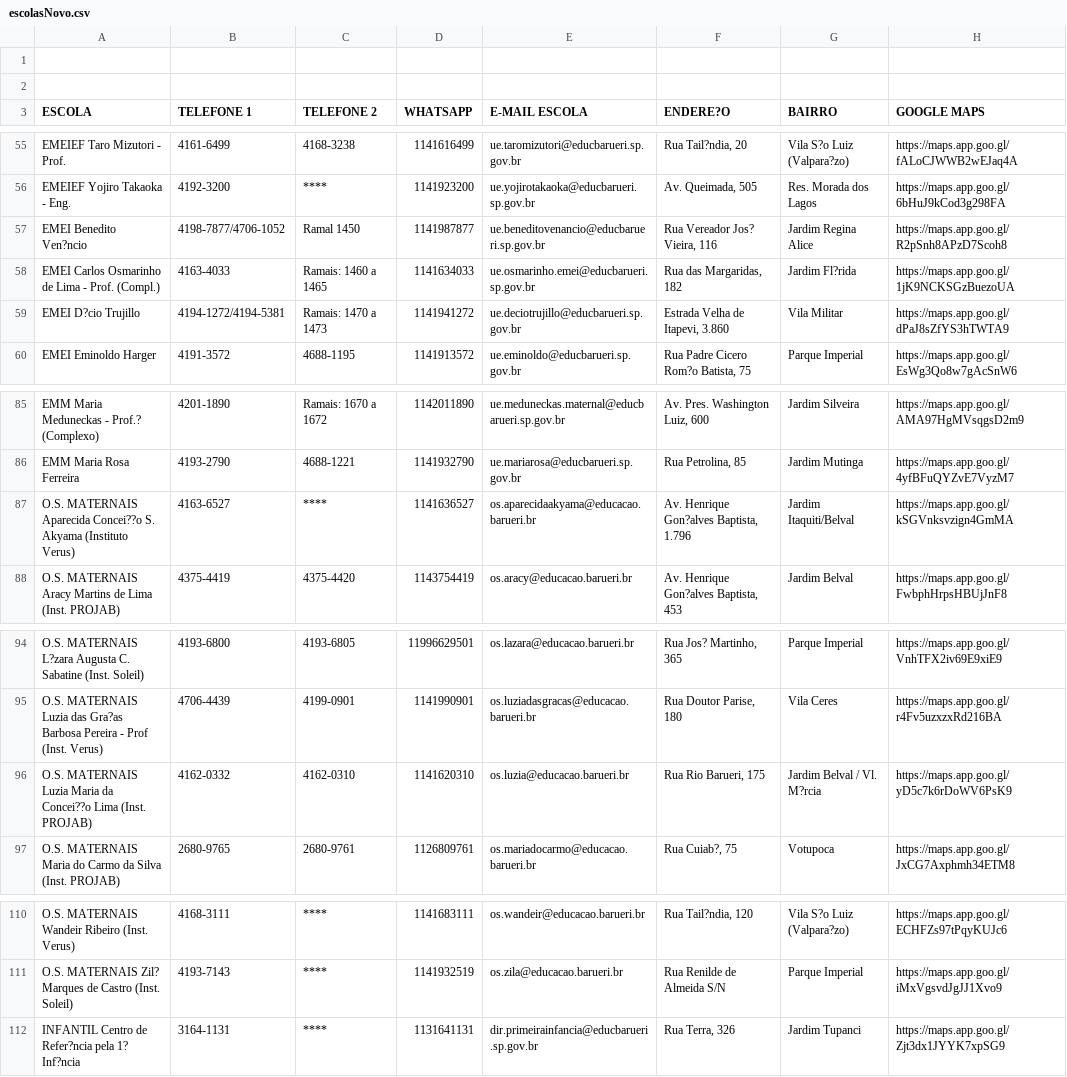
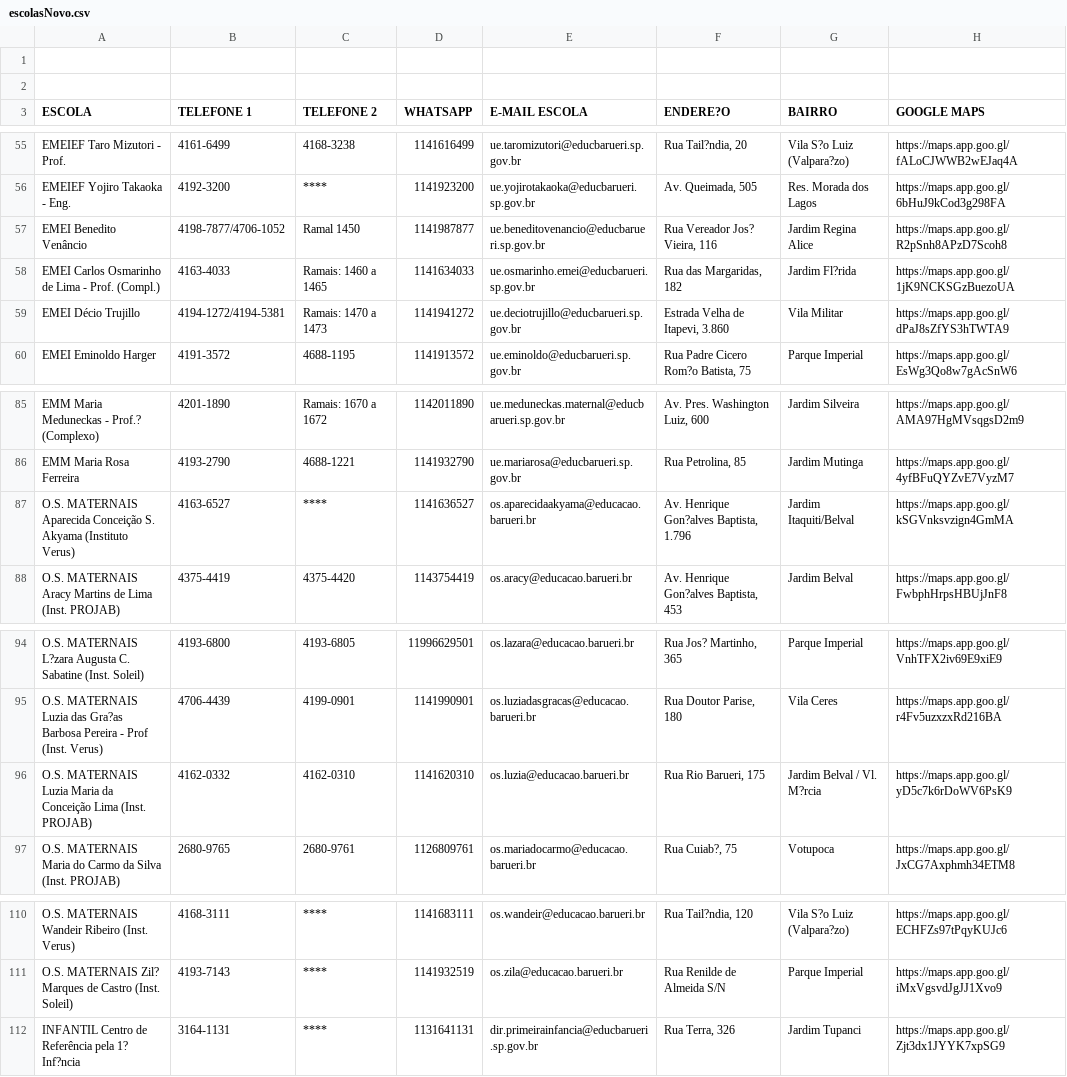
Before and after one commit to barueriedu/escolas, a CSV file: csv/escolasNovo.csv, drawn as a sheet; only a part is shown, gaps mark what is left out; the diff names each change by its address in the sheet, - before the commit and + after, or states it on an @@ line.

```diff
--- a/csv/escolasNovo.csv
+++ b/csv/escolasNovo.csv
-A57 (ESCOLA): EMEI Benedito Ven?ncio
+A57 (ESCOLA): EMEI Benedito Venâncio
-A59 (ESCOLA): EMEI D?cio Trujillo
+A59 (ESCOLA): EMEI Décio Trujillo
-A87 (ESCOLA): …MATERNAIS Aparecida Concei??o S. Akyama…
+A87 (ESCOLA): …MATERNAIS Aparecida Conceição S. Akyama…
-A96 (ESCOLA): …Maria da Concei??o Lima (Inst.…
+A96 (ESCOLA): …Maria da Conceição Lima (Inst.…
-A112 (ESCOLA): …Centro de Refer?ncia pela 1?…
+A112 (ESCOLA): …Centro de Referência pela 1?…
```
Also changed, not shown: 5 other files.
